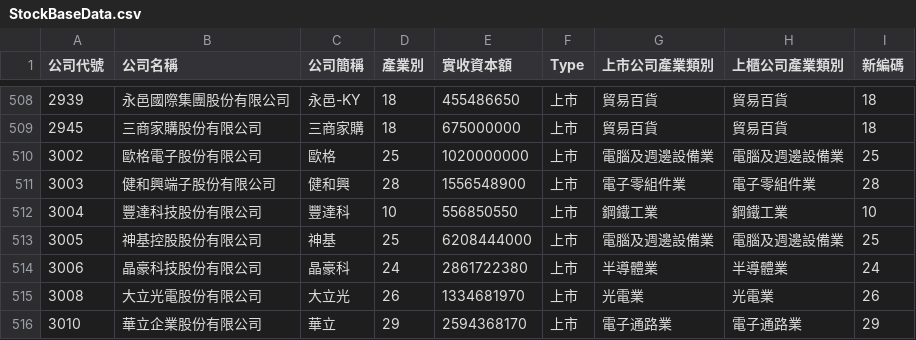
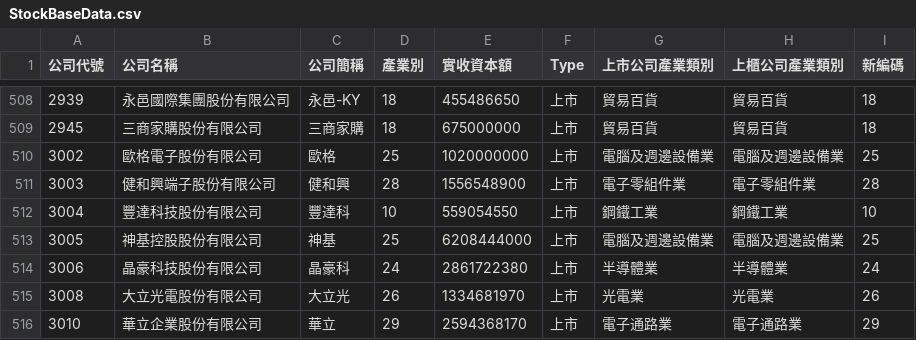
Before and after one commit to ITChang0615/PJ_stock, a CSV file: BaseInfo/StockBaseData.csv, drawn as a sheet; only a part is shown, gaps mark what is left out.

```diff
--- a/BaseInfo/StockBaseData.csv
+++ b/BaseInfo/StockBaseData.csv
@@ -511,3 +511,3 @@
 3003,健和興端子股份有限公司,健和興,28,1556548900,上市,電子零組件業,電子零組件業,28
-3004,豐達科技股份有限公司,豐達科,10,556850550,上市,鋼鐵工業,鋼鐵工業,10
+3004,豐達科技股份有限公司,豐達科,10,559054550,上市,鋼鐵工業,鋼鐵工業,10
 3005,神基控股股份有限公司,神基,25,6208444000,上市,電腦及週邊設備業,電腦及週邊設備業,25
```
Also changed, not shown: Result/StockBaseDataRead.csv, 50 other files.
